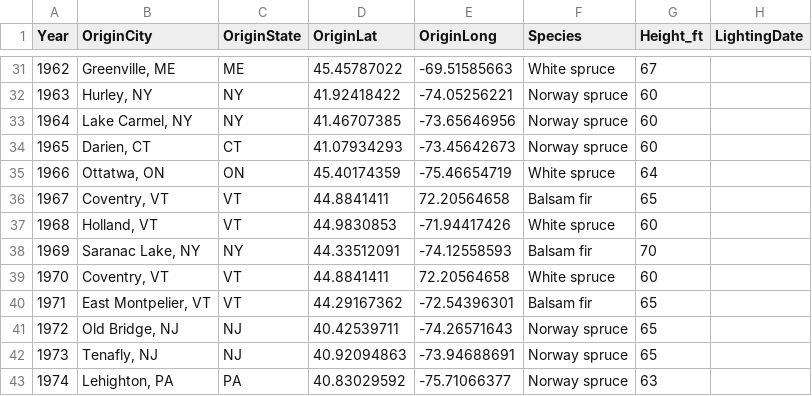
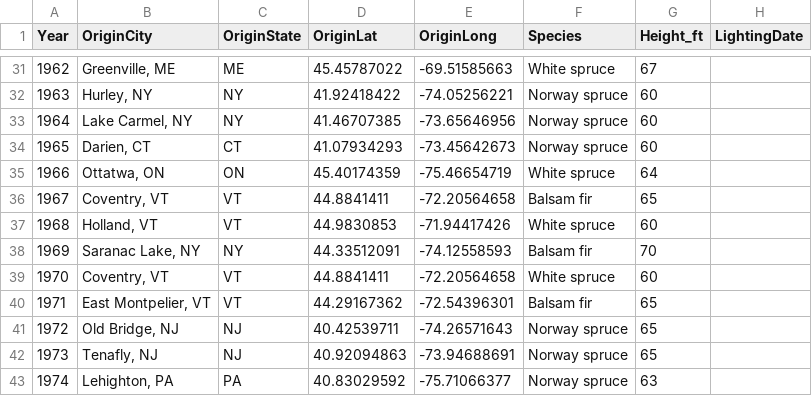
Before and after one commit to mbrussell/RockTree, a CSV file: rocktree.csv, drawn as a sheet; only a part is shown, gaps mark what is left out.

Commit message:
Added 2023 data

```diff
--- a/rocktree.csv
+++ b/rocktree.csv
@@ -35,6 +35,6 @@ Year,OriginCity,OriginState,OriginLat,OriginLong,Species,Height_ft,LightingDate
 1966,"Ottatwa, ON",ON,45.40174359,-75.46654719,White spruce,64,
-1967,"Coventry, VT",VT,44.8841411,72.20564658,Balsam fir,65,
+1967,"Coventry, VT",VT,44.8841411,-72.20564658,Balsam fir,65,
 1968,"Holland, VT",VT,44.9830853,-71.94417426,White spruce,60,
 1969,"Saranac Lake, NY",NY,44.33512091,-74.12558593,Balsam fir,70,
-1970,"Coventry, VT",VT,44.8841411,72.20564658,White spruce,60,
+1970,"Coventry, VT",VT,44.8841411,-72.20564658,White spruce,60,
 1971,"East Montpelier, VT",VT,44.29167362,-72.54396301,Balsam fir,65,
```
